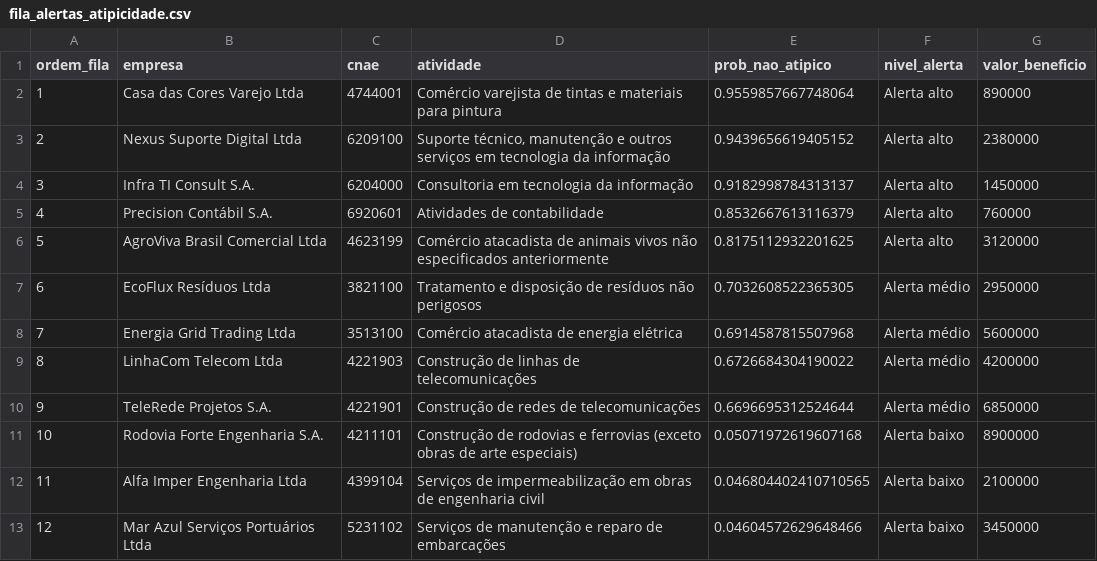
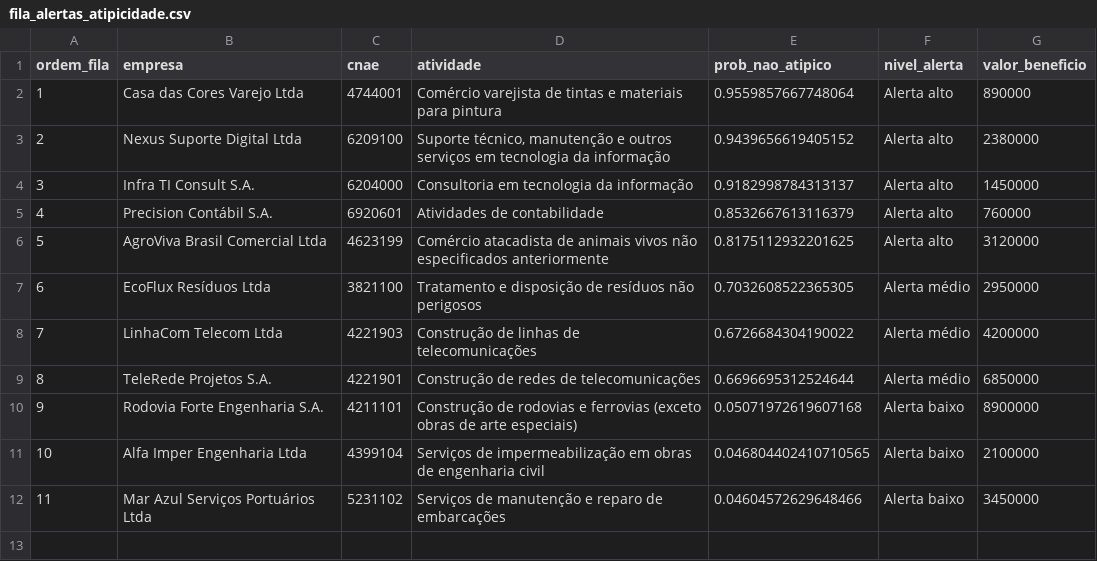
Before and after one commit to thaissalzer/Reidi_Atipicas, a CSV file: fila_alertas_atipicidade.csv, drawn as a sheet; removed rows and columns are numbered as before the commit, all else as after; the diff names each change by its address in the sheet, - before the commit and + after, or states it on an @@ line.

Commit message:
Atualiza base demo e fila de alertas

```diff
--- a/fila_alertas_atipicidade.csv
+++ b/fila_alertas_atipicidade.csv
-row 8: 7 | Energia Grid Trading Ltda | 3513100 | Comércio atacadista de energia elétrica | 0.6914587815507968 | Alerta médio | 5600000
@@ column A (ordem_fila) renumbered from row 8 down @@
```
Also changed, not shown: empresas_beneficio_demo.csv.
